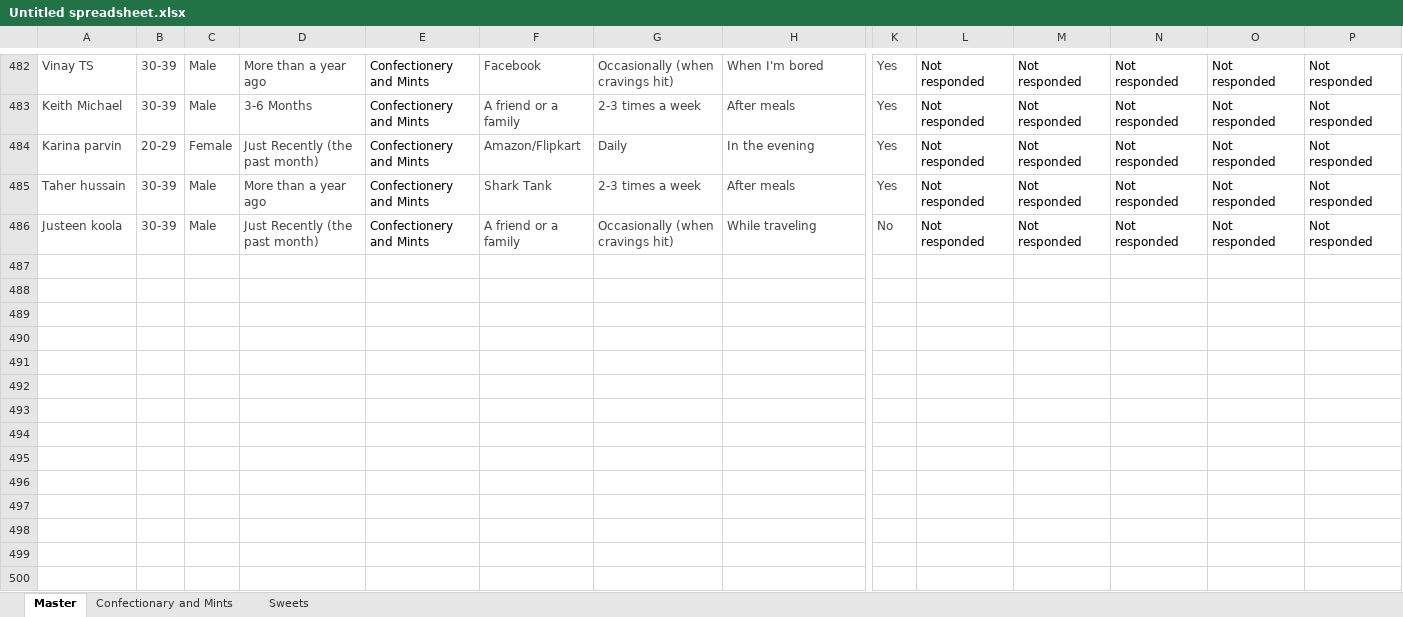
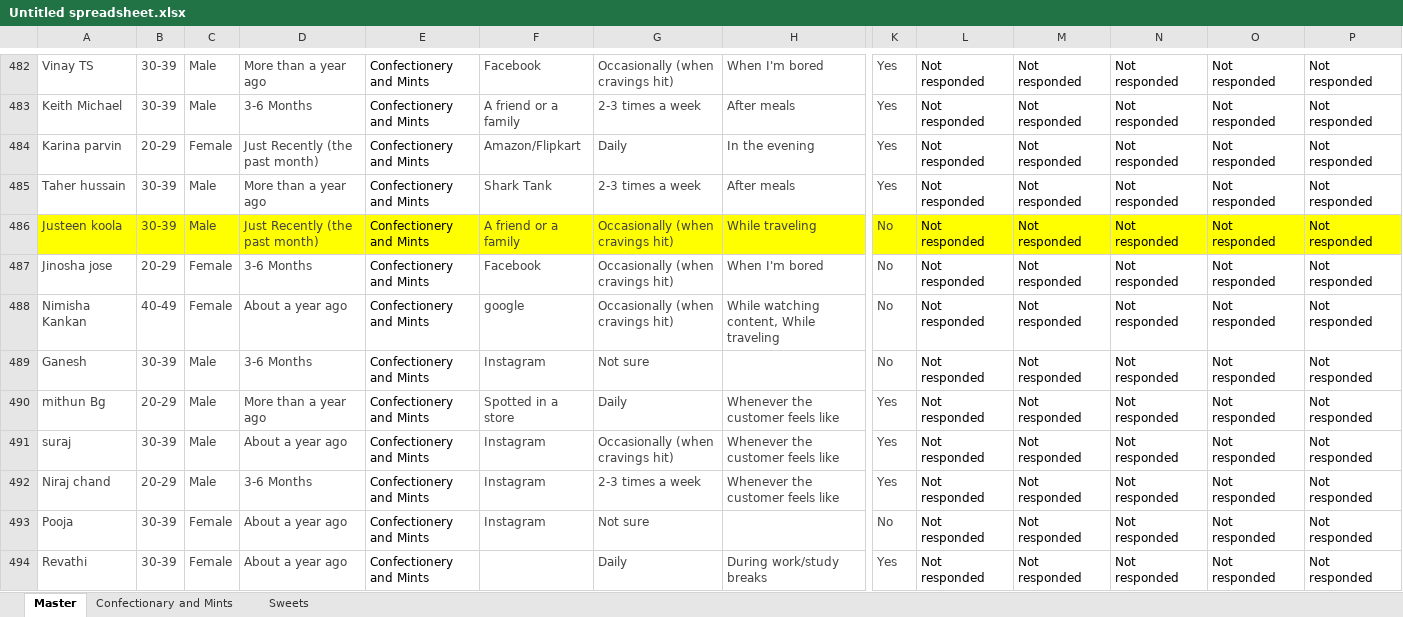
Before and after one commit to advik-holalu/godesi-insights, an Excel workbook: Untitled spreadsheet.xlsx, sheet Master, drawn as a sheet; only a part is shown, gaps mark what is left out; values as stored, in another font and other column widths than the file's, no borders; rows hold the shown columns only; the diff covers the shown part only; the diff names each change by its address in the sheet, - before the commit and + after, or states it on an @@ line.

Commit message:
weekly edit

```diff
--- a/Untitled spreadsheet.xlsx (sheet Master)
+++ b/Untitled spreadsheet.xlsx (sheet Master)
-A486:P486 fill: none
+A486:P486 fill: #FFFF00
+row 487: Jinosha jose | 20-29 | Female | 3-6 Months | Confectionery and Mints | Facebook | Occasionally (when cravings hit) | When I'm bored | No | Not responded | Not responded | Not responded | Not responded | Not responded
+row 488: Nimisha Kankan | 40-49 | Female | About a year ago | Confectionery and Mints | google | Occasionally (when cravings hit) | While watching content, While traveling | No | Not responded | Not responded | Not responded | Not responded | Not responded
+row 489: Ganesh | 30-39 | Male | 3-6 Months | Confectionery and Mints | Instagram | Not sure |  | No | Not responded | Not responded | Not responded | Not responded | Not responded
+row 490: mithun Bg | 20-29 | Male | More than a year ago | Confectionery and Mints | Spotted in a store | Daily | Whenever the customer feels like | Yes | Not responded | Not responded | Not responded | Not responded | Not responded
+row 491: suraj | 30-39 | Male | About a year ago | Confectionery and Mints | Instagram | Occasionally (when cravings hit) | Whenever the customer feels like | Yes | Not responded | Not responded | Not responded | Not responded | Not responded
+row 492: Niraj chand | 20-29 | Male | 3-6 Months | Confectionery and Mints | Instagram | 2-3 times a week | Whenever the customer feels like | Yes | Not responded | Not responded | Not responded | Not responded | Not responded
+row 493: Pooja | 30-39 | Female | About a year ago | Confectionery and Mints | Instagram | Not sure |  | No | Not responded | Not responded | Not responded | Not responded | Not responded
+row 494: Revathi | 30-39 | Female | About a year ago | Confectionery and Mints |  | Daily | During work/study breaks | Yes | Not responded | Not responded | Not responded | Not responded | Not responded
```
Also changed, not shown: 31 added rows, 12 edited cells and cell formats elsewhere in this sheet.
